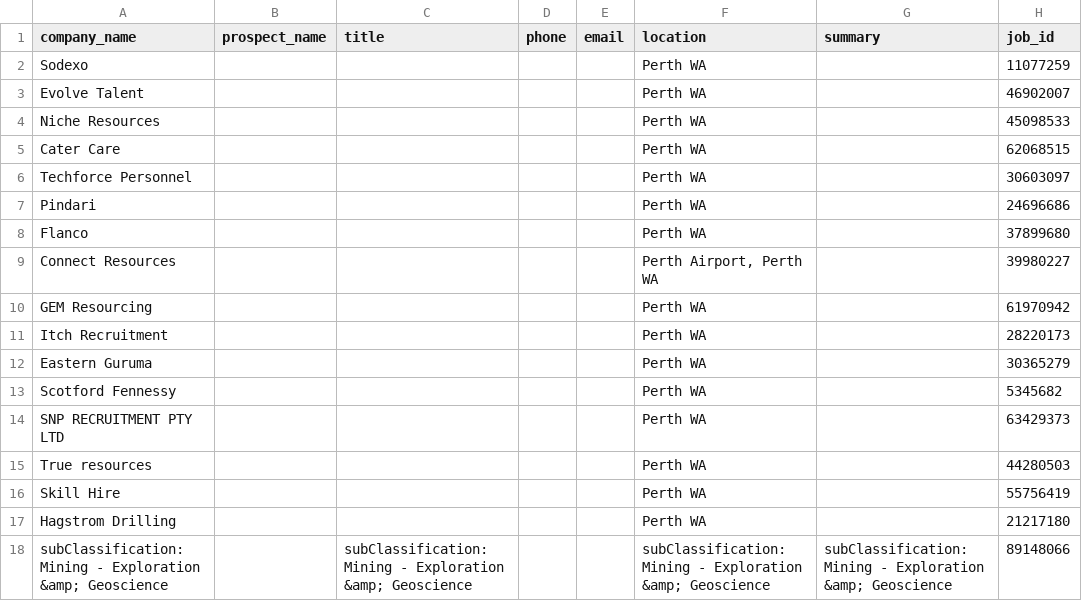
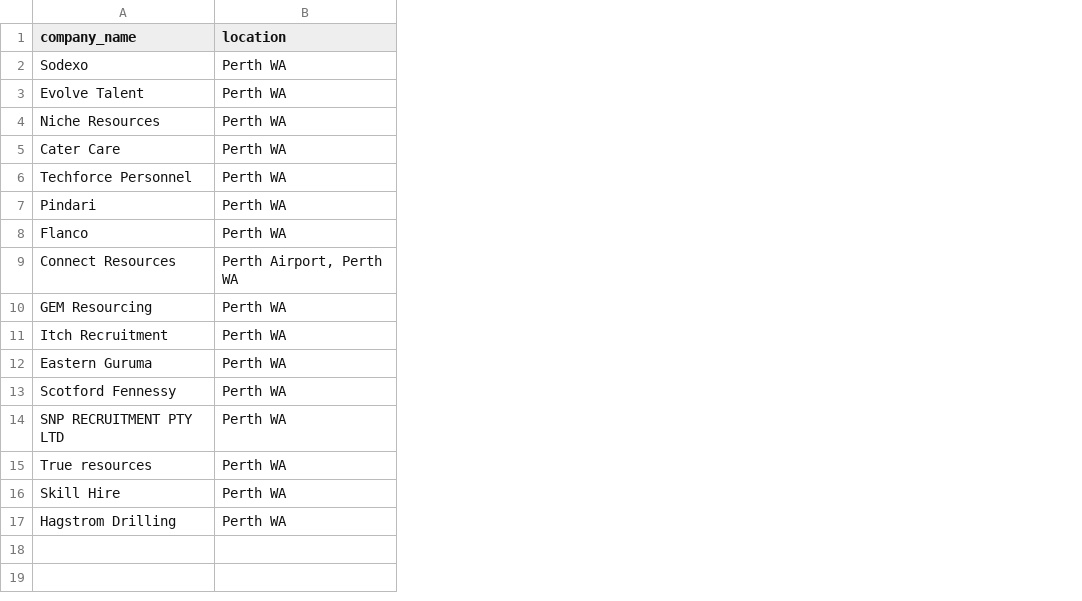
Before and after one commit to 2MuchC0ff33/elvis, a CSV file: results.csv, drawn as a sheet; the diff names each change by its address in the sheet, - before the commit and + after, or states it on an @@ line.

Commit message:
feat: enhance data extraction scripts to filter and deduplicate job entries

```diff
--- a/results.csv
+++ b/results.csv
-column B (prospect_name), empty
-column C (title), empty
-column D (phone), empty
-column E (email), empty
-column G (summary), empty
-column H (job_id), rows 2-17: 11077259 | 46902007 | 45098533 | 62068515 | 30603097 | 24696686 | 37899680 | 39980227 | 61970942 | 28220173 | 30365279 | 5345682 | 63429373 | 44280503 | 55756419 | 21217180
-row 18: subClassification: Mining - Exploration &amp; Geoscience |  | subClassification: Mining - Exploration &amp; Geoscience |  |  | subClassification: Mining - Exploration &amp; Geoscience | subClassification: Mining - Exploration &amp; Geoscience | 89148066
```
Also changed, not shown: 4 other files.
